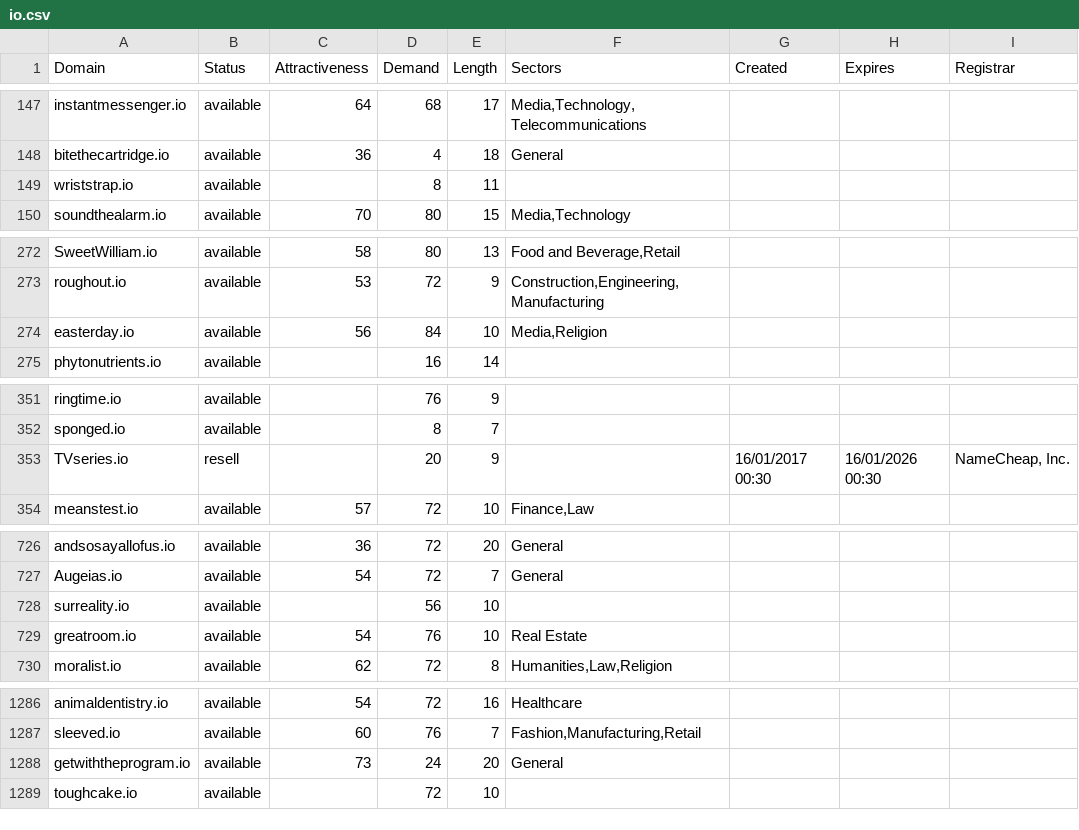
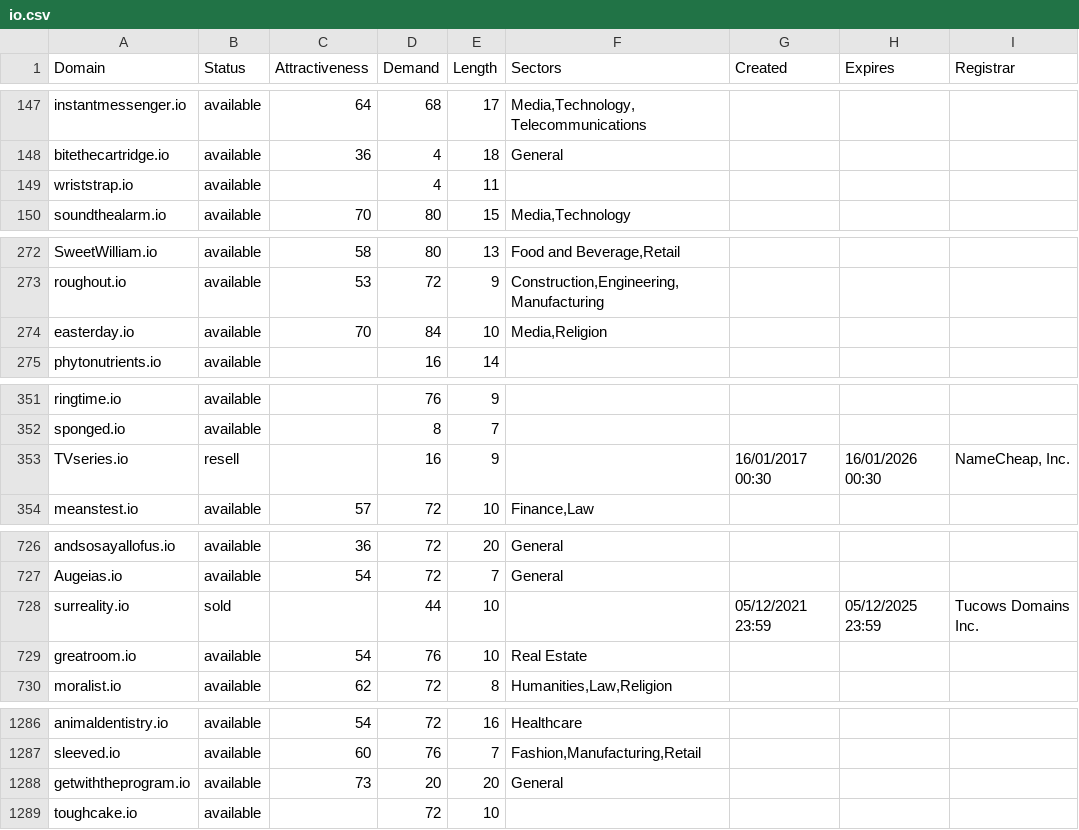
Before and after one commit to UniqueDomains/io-oneword-domains, a CSV file: io.csv, drawn as a sheet; only a part is shown, gaps mark what is left out; the diff covers the shown part only.

```diff
--- a/io.csv
+++ b/io.csv
@@ -148,3 +148,3 @@ instantmessenger.io,available,64,68,17,"Media,Technology,Telecommunications",,,
 bitethecartridge.io,available,36,4,18,General,,,
-wriststrap.io,available,,8,11,,,,
+wriststrap.io,available,,4,11,,,,
 soundthealarm.io,available,70,80,15,"Media,Technology",,,
@@ -273,3 +273,3 @@ SweetWilliam.io,available,58,80,13,"Food and Beverage,Retail",,,
 roughout.io,available,53,72,9,"Construction,Engineering,Manufacturing",,,
-easterday.io,available,56,84,10,"Media,Religion",,,
+easterday.io,available,70,84,10,"Media,Religion",,,
 phytonutrients.io,available,,16,14,,,,
@@ -352,3 +352,3 @@ ringtime.io,available,,76,9,,,,
 sponged.io,available,,8,7,,,,
-TVseries.io,resell,,20,9,,16/01/2017 00:30,16/01/2026 00:30,"NameCheap, Inc."
+TVseries.io,resell,,16,9,,16/01/2017 00:30,16/01/2026 00:30,"NameCheap, Inc."
 meanstest.io,available,57,72,10,"Finance,Law",,,
@@ -727,3 +727,3 @@ andsosayallofus.io,available,36,72,20,General,,,
 Augeias.io,available,54,72,7,General,,,
-surreality.io,available,,56,10,,,,
+surreality.io,sold,,44,10,,05/12/2021 23:59,05/12/2025 23:59,Tucows Domains Inc.
 greatroom.io,available,54,76,10,Real Estate,,,
@@ -1287,3 +1287,3 @@ animaldentistry.io,available,54,72,16,Healthcare,,,
 sleeved.io,available,60,76,7,"Fashion,Manufacturing,Retail",,,
-getwiththeprogram.io,available,73,24,20,General,,,
+getwiththeprogram.io,available,73,20,20,General,,,
 toughcake.io,available,,72,10,,,,
```
Also changed, not shown: 4 added rows, 4 removed rows and 18 edited cells elsewhere in this file, 2 other files.
